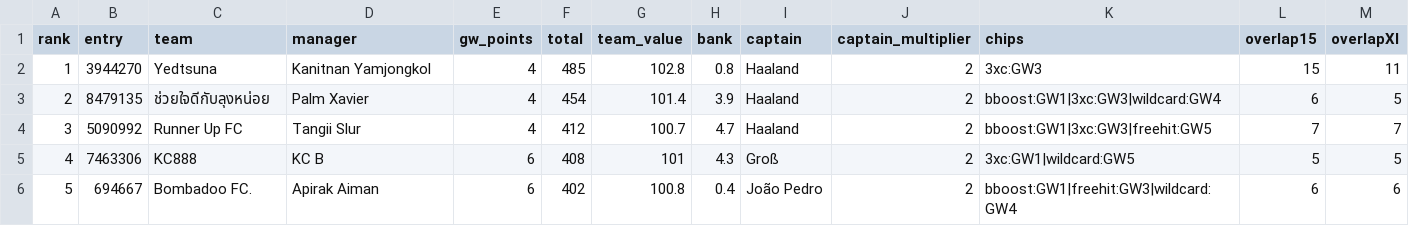
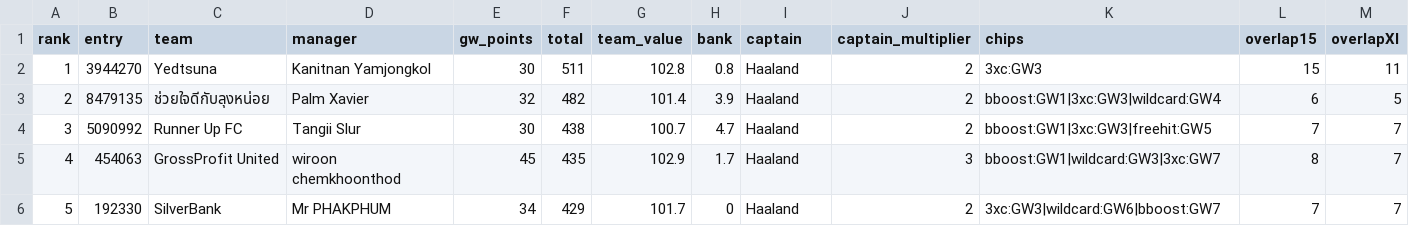
Before and after one commit to kanitnany-cloud/GPTxMe, a CSV file: mini-league/team-summary-gw7.csv, drawn as a sheet; only a part is shown; the diff covers the shown part only; the diff names each change by its address in the sheet, - before the commit and + after, or states it on an @@ line.

```diff
--- a/mini-league/team-summary-gw7.csv
+++ b/mini-league/team-summary-gw7.csv
-E2 (gw_points): 4
+E2 (gw_points): 30
-F2 (total): 485
+F2 (total): 511
-E3 (gw_points): 4
+E3 (gw_points): 32
-F3 (total): 454
+F3 (total): 482
-E4 (gw_points): 4
+E4 (gw_points): 30
-F4 (total): 412
+F4 (total): 438
-B5 (entry): 7463306
+B5 (entry): 454063
-C5 (team): KC888
+C5 (team): GrossProfit United
-D5 (manager): KC B
+D5 (manager): wiroon chemkhoonthod
-E5 (gw_points): 6
+E5 (gw_points): 45
-F5 (total): 408
+F5 (total): 435
-G5 (team_value): 101
+G5 (team_value): 102.9
-H5 (bank): 4.3
+H5 (bank): 1.7
-I5 (captain): Groß
+I5 (captain): Haaland
-J5 (captain_multiplier): 2
+J5 (captain_multiplier): 3
-K5 (chips): 3xc:GW1|wildcard:GW5
+K5 (chips): bboost:GW1|wildcard:GW3|3xc:GW7
-L5 (overlap15): 5
+L5 (overlap15): 8
-M5 (overlapXI): 5
+M5 (overlapXI): 7
-B6 (entry): 694667
+B6 (entry): 192330
-C6 (team): Bombadoo FC.
+C6 (team): SilverBank
-D6 (manager): Apirak Aiman
+D6 (manager): Mr PHAKPHUM
-E6 (gw_points): 6
+E6 (gw_points): 34
-F6 (total): 402
+F6 (total): 429
-G6 (team_value): 100.8
+G6 (team_value): 101.7
-H6 (bank): 0.4
+H6 (bank): 0
-I6 (captain): João Pedro
+I6 (captain): Haaland
-K6 (chips): bboost:GW1|freehit:GW3|wildcard:GW4
+K6 (chips): 3xc:GW3|wildcard:GW6|bboost:GW7
-L6 (overlap15): 6
+L6 (overlap15): 7
-M6 (overlapXI): 6
+M6 (overlapXI): 7
```
Also changed, not shown: 1 added row, 1 removed row and 44 edited cells elsewhere in this file, mini-league/player-template-gw7.csv, 3 other files.
